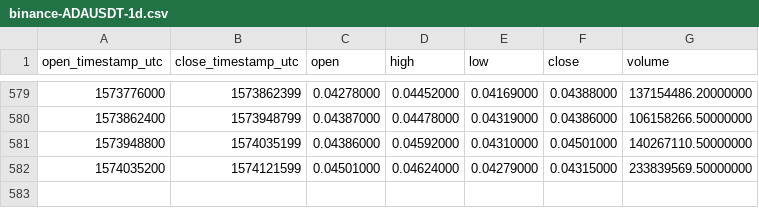
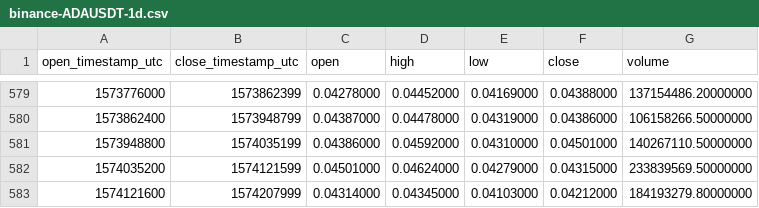
Before and after one commit to cryptobigbro/binance-ADAUSDT, a CSV file: binance-ADAUSDT-1d.csv, drawn as a sheet; only a part is shown, gaps mark what is left out.

Commit message:
Update OHLCV data.

```diff
--- a/binance-ADAUSDT-1d.csv
+++ b/binance-ADAUSDT-1d.csv
@@ -582 +582,2 @@ open_timestamp_utc,close_timestamp_utc,open,high,low,close,volume
 1574035200,1574121599,0.04501000,0.04624000,0.04279000,0.04315000,233839569.50000000
+1574121600,1574207999,0.04314000,0.04345000,0.04103000,0.04212000,184193279.80000000
```
Also changed, not shown: 1 other file.
